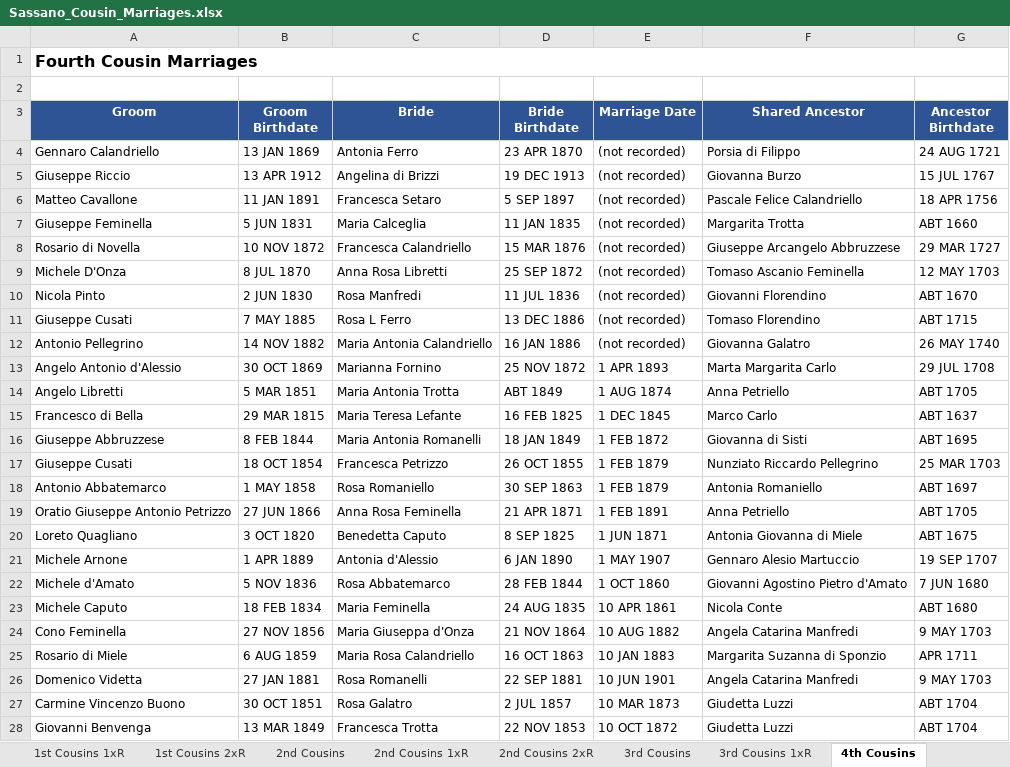
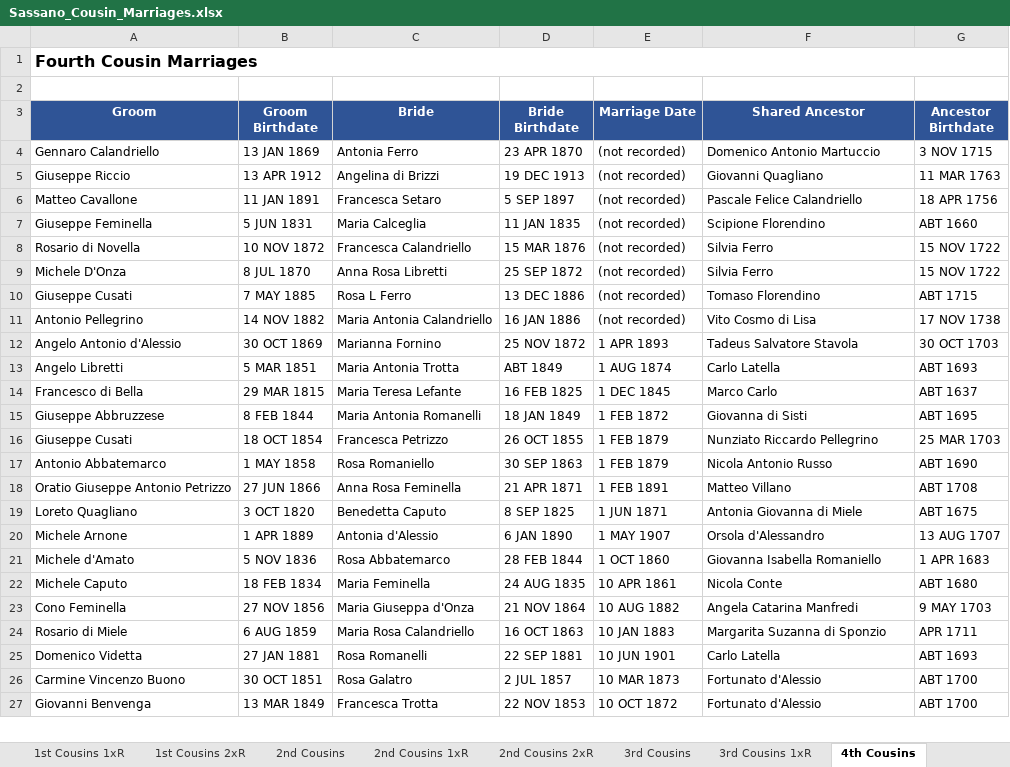
Before and after one commit to johncavallone/sassanochicago, an Excel workbook: assets/downloads/Sassano_Cousin_Marriages.xlsx, sheet 4th Cousins, drawn as a sheet; only a part is shown; values as stored, in another font and other column widths than the file's, no borders; removed rows and columns are numbered as before the commit, all else as after; the diff covers the shown part only; the diff names each change by its address in the sheet, - before the commit and + after, or states it on an @@ line.

```diff
--- a/assets/downloads/Sassano_Cousin_Marriages.xlsx (sheet 4th Cousins)
+++ b/assets/downloads/Sassano_Cousin_Marriages.xlsx (sheet 4th Cousins)
-F4 (Shared Ancestor): Porsia di Filippo
+F4 (Shared Ancestor): Domenico Antonio Martuccio
-G4 (Ancestor Birthdate): 24 AUG 1721
+G4 (Ancestor Birthdate): 3 NOV 1715
-F5 (Shared Ancestor): Giovanna Burzo
+F5 (Shared Ancestor): Giovanni Quagliano
-G5 (Ancestor Birthdate): 15 JUL 1767
+G5 (Ancestor Birthdate): 11 MAR 1763
-F7 (Shared Ancestor): Margarita Trotta
+F7 (Shared Ancestor): Scipione Florendino
-F8 (Shared Ancestor): Giuseppe Arcangelo Abbruzzese
+F8 (Shared Ancestor): Silvia Ferro
-G8 (Ancestor Birthdate): 29 MAR 1727
+G8 (Ancestor Birthdate): 15 NOV 1722
-F9 (Shared Ancestor): Tomaso Ascanio Feminella
+F9 (Shared Ancestor): Silvia Ferro
-G9 (Ancestor Birthdate): 12 MAY 1703
+G9 (Ancestor Birthdate): 15 NOV 1722
-row 10: Nicola Pinto | 2 JUN 1830 | Rosa Manfredi | 11 JUL 1836 | (not recorded) | Giovanni Florendino | ABT 1670
-F11 (Shared Ancestor): Giovanna Galatro
+F11 (Shared Ancestor): Vito Cosmo di Lisa
-G11 (Ancestor Birthdate): 26 MAY 1740
+G11 (Ancestor Birthdate): 17 NOV 1738
-F12 (Shared Ancestor): Marta Margarita Carlo
+F12 (Shared Ancestor): Tadeus Salvatore Stavola
-G12 (Ancestor Birthdate): 29 JUL 1708
+G12 (Ancestor Birthdate): 30 OCT 1703
-F13 (Shared Ancestor): Anna Petriello
+F13 (Shared Ancestor): Carlo Latella
-G13 (Ancestor Birthdate): ABT 1705
+G13 (Ancestor Birthdate): ABT 1693
-F17 (Shared Ancestor): Antonia Romaniello
+F17 (Shared Ancestor): Nicola Antonio Russo
-G17 (Ancestor Birthdate): ABT 1697
+G17 (Ancestor Birthdate): ABT 1690
-F18 (Shared Ancestor): Anna Petriello
+F18 (Shared Ancestor): Matteo Villano
-G18 (Ancestor Birthdate): ABT 1705
+G18 (Ancestor Birthdate): ABT 1708
-F20 (Shared Ancestor): Gennaro Alesio Martuccio
+F20 (Shared Ancestor): Orsola d'Alessandro
-G20 (Ancestor Birthdate): 19 SEP 1707
+G20 (Ancestor Birthdate): 13 AUG 1707
-F21 (Shared Ancestor): Giovanni Agostino Pietro d'Amato
+F21 (Shared Ancestor): Giovanna Isabella Romaniello
-G21 (Ancestor Birthdate): 7 JUN 1680
+G21 (Ancestor Birthdate): 1 APR 1683
-F25 (Shared Ancestor): Angela Catarina Manfredi
+F25 (Shared Ancestor): Carlo Latella
-G25 (Ancestor Birthdate): 9 MAY 1703
+G25 (Ancestor Birthdate): ABT 1693
-F26:F27 (Shared Ancestor): Giudetta Luzzi
+F26:F27 (Shared Ancestor): Fortunato d'Alessio
-G26:G27 (Ancestor Birthdate): ABT 1704
+G26:G27 (Ancestor Birthdate): ABT 1700
```
Also changed, not shown: 11 added rows and 193 edited cells elsewhere in this sheet, sheet 3rd Cousins 1xR, sheet 3rd Cousins, sheet 2nd Cousins, sheet Multi-Gen Cousin Marriages, sheet 2nd Cousins 1xR, sheet Chicago Cousin Marriages, 6 more sheets, formulas that keep their value, 11 other files.
